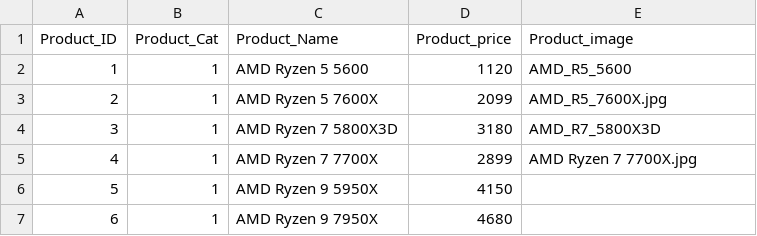
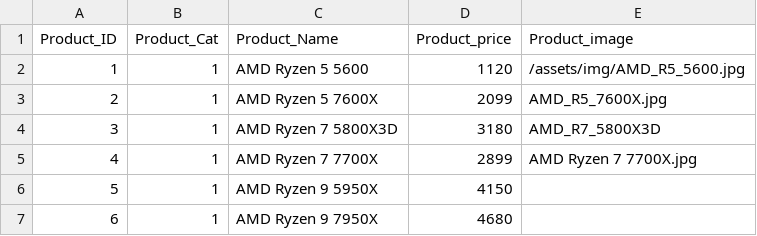
Before and after one commit to alex200376/CStation, a CSV file: assets/Excel/ProductList.csv, drawn as a sheet; only a part is shown; the diff names each change by its address in the sheet, - before the commit and + after, or states it on an @@ line.

Commit message:
Update ProductList.csv

```diff
--- a/assets/Excel/ProductList.csv
+++ b/assets/Excel/ProductList.csv
-E2 (Product_image): AMD_R5_5600
+E2 (Product_image): /assets/img/AMD_R5_5600.jpg
```
